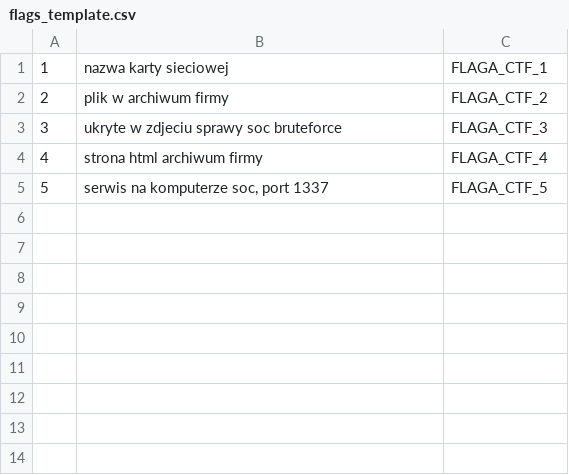
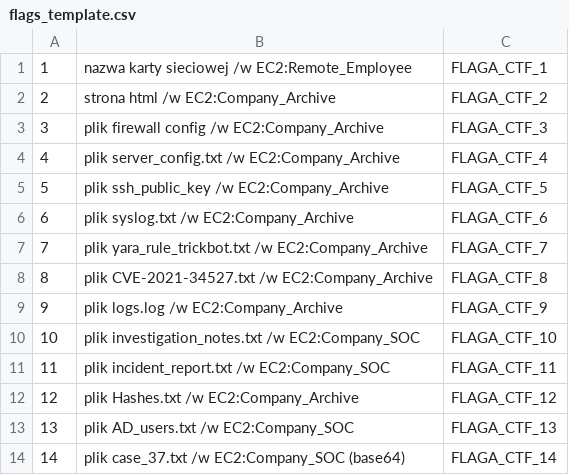
Before and after one commit to kajahl/ctf-aws-company-vpn-scenario, a CSV file: files/flags_template.csv, drawn as a sheet.

Commit message:
add flags template list

```diff
--- a/files/flags_template.csv
+++ b/files/flags_template.csv
@@ -1,5 +1,14 @@
-1;nazwa karty sieciowej;FLAGA_CTF_1
-2;plik w archiwum firmy;FLAGA_CTF_2
-3;ukryte w zdjeciu sprawy soc bruteforce;FLAGA_CTF_3
-4;strona html archiwum firmy;FLAGA_CTF_4
-5;serwis na komputerze soc, port 1337;FLAGA_CTF_5
+1;nazwa karty sieciowej /w EC2:Remote_Employee;FLAGA_CTF_1
+2;strona html /w EC2:Company_Archive;FLAGA_CTF_2
+3;plik firewall config /w EC2:Company_Archive;FLAGA_CTF_3
+4;plik server_config.txt /w EC2:Company_Archive;FLAGA_CTF_4
+5;plik ssh_public_key /w EC2:Company_Archive;FLAGA_CTF_5
+6;plik syslog.txt /w EC2:Company_Archive;FLAGA_CTF_6
+7;plik yara_rule_trickbot.txt /w EC2:Company_Archive;FLAGA_CTF_7
+8;plik CVE-2021-34527.txt /w EC2:Company_Archive;FLAGA_CTF_8
+9;plik logs.log /w EC2:Company_Archive;FLAGA_CTF_9
+10;plik investigation_notes.txt /w EC2:Company_SOC;FLAGA_CTF_10
+11;plik incident_report.txt /w EC2:Company_SOC;FLAGA_CTF_11
+12;plik Hashes.txt /w EC2:Company_Archive;FLAGA_CTF_12
+13;plik AD_users.txt /w EC2:Company_SOC;FLAGA_CTF_13
+14;plik case_37.txt /w EC2:Company_SOC (base64);FLAGA_CTF_14
```
